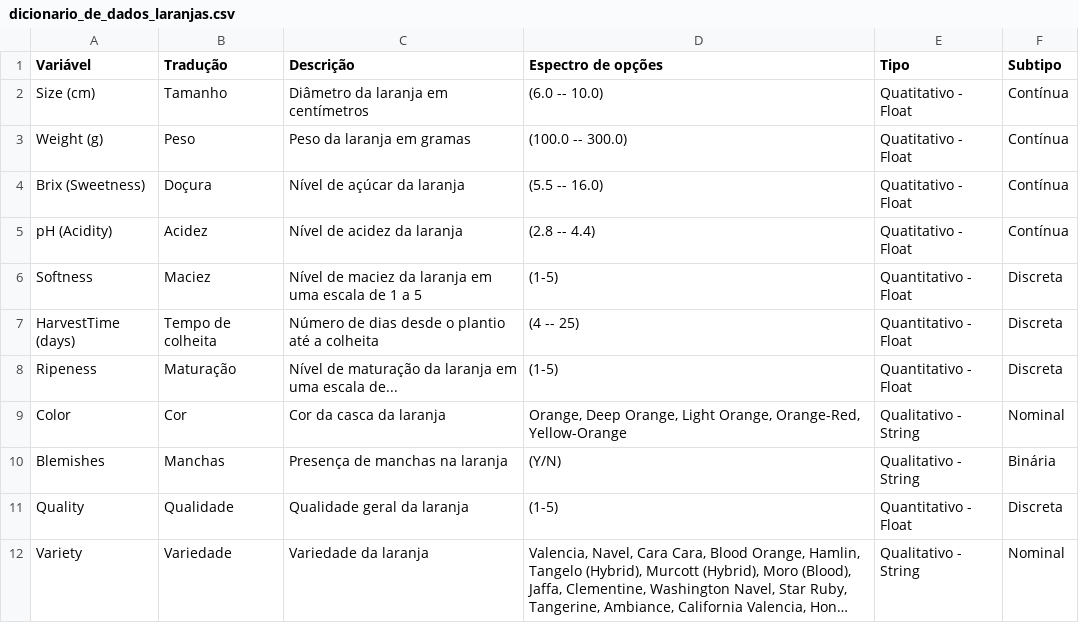
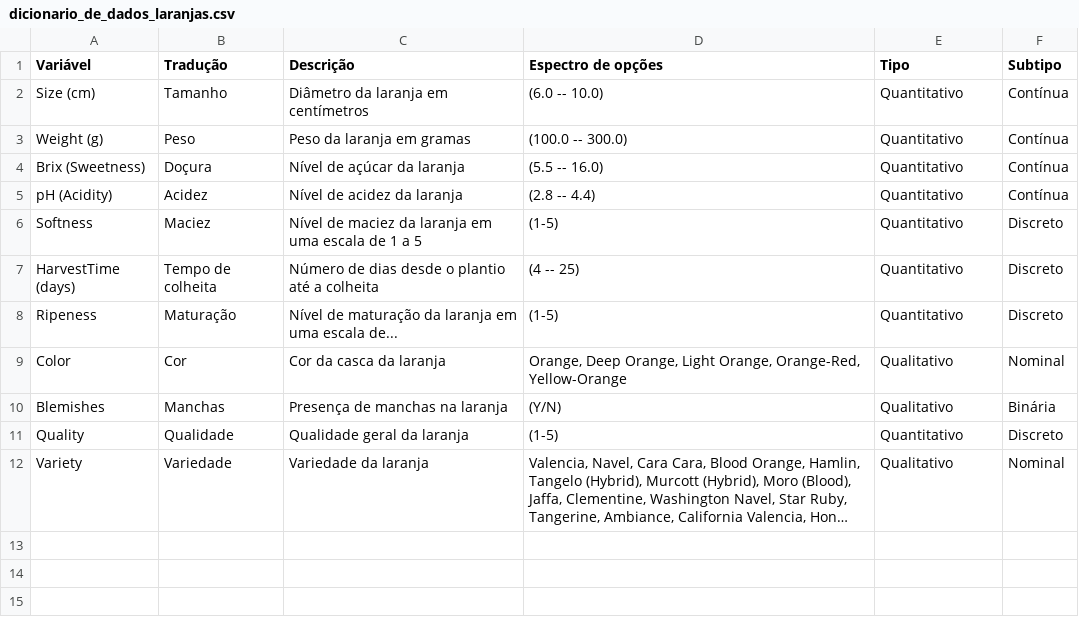
Before and after one commit to atlantico-academy/equipe4-2024.3, a CSV file: data/external/dicionario_de_dados_laranjas.csv, drawn as a sheet; long unchanged cells end in …; the diff names each change by its address in the sheet, - before the commit and + after, or states it on an @@ line.

```diff
--- a/data/external/dicionario_de_dados_laranjas.csv
+++ b/data/external/dicionario_de_dados_laranjas.csv
-E2:E5 (Tipo): Quatitativo - Float
+E2:E5 (Tipo): Quantitativo
-E6:E8 (Tipo): Quantitativo - Float
+E6:E8 (Tipo): Quantitativo
-F6:F8 (Subtipo): Discreta
+F6:F8 (Subtipo): Discreto
-E9:E10 (Tipo): Qualitativo - String
+E9:E10 (Tipo): Qualitativo
-E11 (Tipo): Quantitativo - Float
+E11 (Tipo): Quantitativo
-F11 (Subtipo): Discreta
+F11 (Subtipo): Discreto
-E12 (Tipo): Qualitativo - String
+E12 (Tipo): Qualitativo
```
Also changed, not shown: 1 other file.
